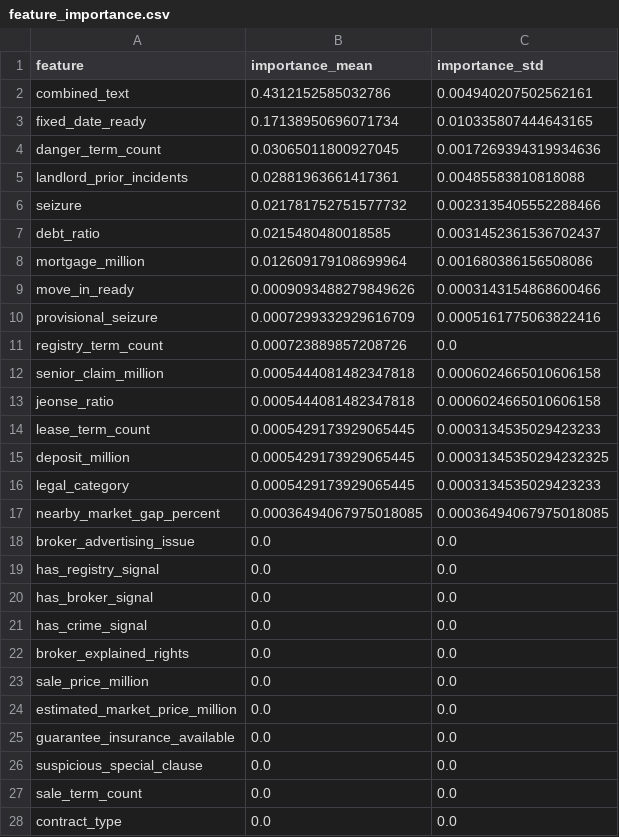
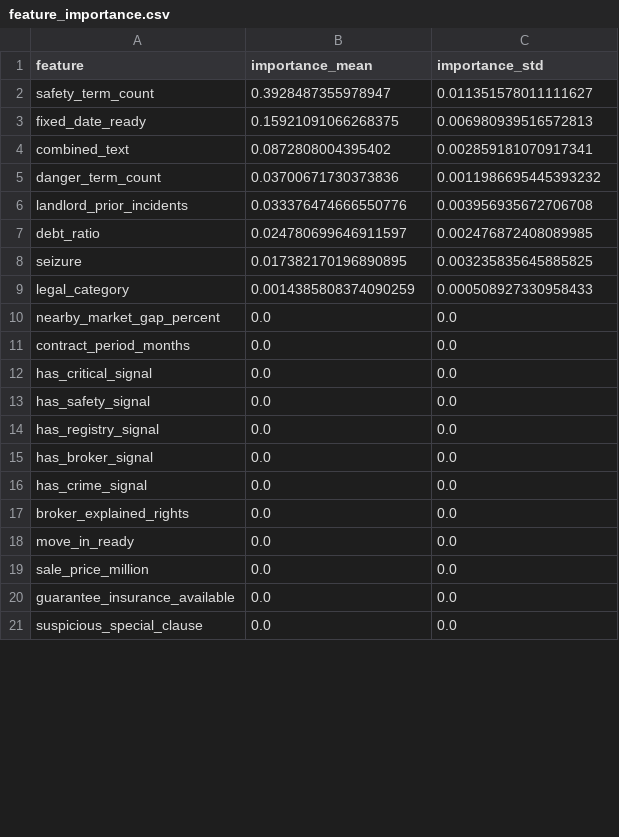
Before and after one commit to bssm-oss/legallearn, a CSV file: 학습과정/feature_importance.csv, drawn as a sheet; only a part is shown; the diff covers the shown part only.

```diff
--- a/학습과정/feature_importance.csv
+++ b/학습과정/feature_importance.csv
@@ -1,19 +1,14 @@
 feature,importance_mean,importance_std
-combined_text,0.4312152585032786,0.004940207502562161
-fixed_date_ready,0.17138950696071734,0.010335807444643165
-danger_term_count,0.03065011800927045,0.0017269394319934636
-landlord_prior_incidents,0.02881963661417361,0.00485583810818088
-seizure,0.021781752751577732,0.0023135405552288466
-debt_ratio,0.0215480480018585,0.0031452361536702437
-mortgage_million,0.012609179108699964,0.001680386156508086
-move_in_ready,0.0009093488279849626,0.0003143154868600466
-provisional_seizure,0.0007299332929616709,0.0005161775063822416
-registry_term_count,0.000723889857208726,0.0
-senior_claim_million,0.0005444081482347818,0.0006024665010606158
-jeonse_ratio,0.0005444081482347818,0.0006024665010606158
-lease_term_count,0.0005429173929065445,0.0003134535029423233
-deposit_million,0.0005429173929065445,0.00031345350294232325
-legal_category,0.0005429173929065445,0.0003134535029423233
-nearby_market_gap_percent,0.00036494067975018085,0.00036494067975018085
-broker_advertising_issue,0.0,0.0
+safety_term_count,0.3928487355978947,0.011351578011111627
+fixed_date_ready,0.15921091066268375,0.006980939516572813
+combined_text,0.0872808004395402,0.002859181070917341
+danger_term_count,0.03700671730373836,0.0011986695445393232
+landlord_prior_incidents,0.033376474666550776,0.003956935672706708
+debt_ratio,0.024780699646911597,0.002476872408089985
+seizure,0.017382170196890895,0.003235835645885825
+legal_category,0.0014385808374090259,0.000508927330958433
+nearby_market_gap_percent,0.0,0.0
+contract_period_months,0.0,0.0
+has_critical_signal,0.0,0.0
+has_safety_signal,0.0,0.0
 has_registry_signal,0.0,0.0
@@ -22,7 +17,5 @@ has_crime_signal,0.0,0.0
 broker_explained_rights,0.0,0.0
+move_in_ready,0.0,0.0
 sale_price_million,0.0,0.0
-estimated_market_price_million,0.0,0.0
 guarantee_insurance_available,0.0,0.0
 suspicious_special_clause,0.0,0.0
-sale_term_count,0.0,0.0
-contract_type,0.0,0.0
```
Also changed, not shown: 8 added rows and 3 edited cells elsewhere in this file, 학습과정/manual_scenario_predictions.csv, 학습과정/prediction_examples.csv, 12 other files.
